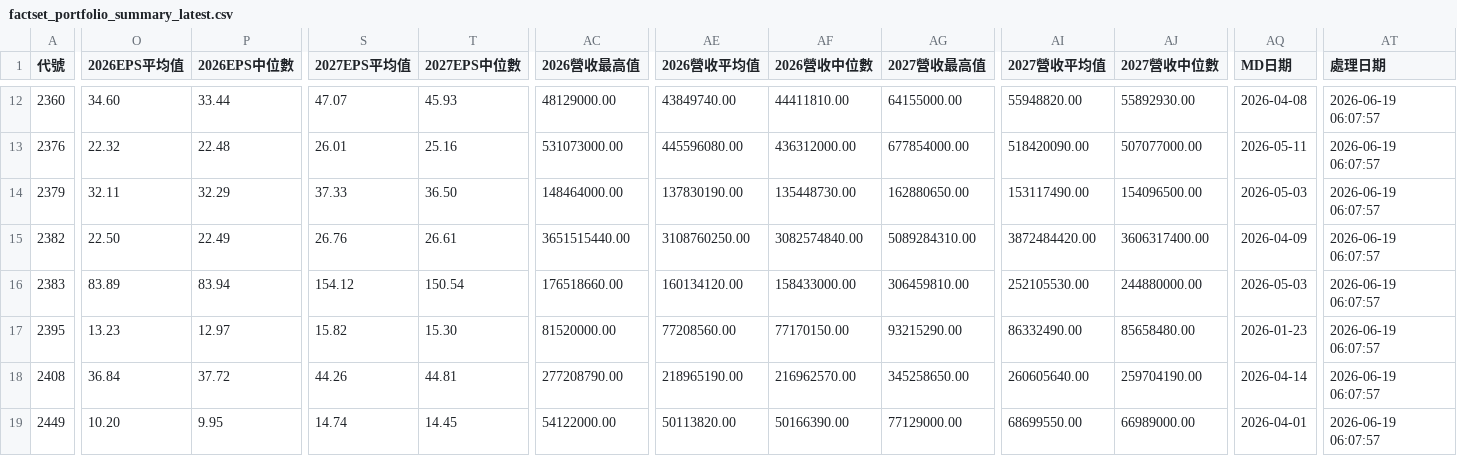
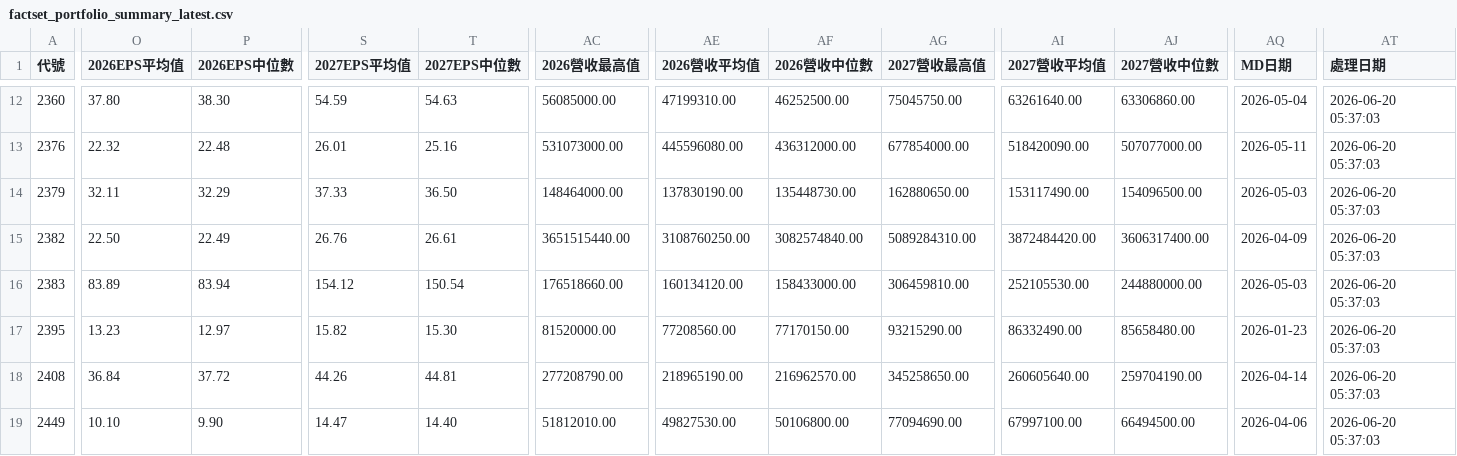
Before and after one commit to wenchiehlee/GoogleSearch.Factset, a CSV file: data/reports/factset_portfolio_summary_latest.csv, drawn as a sheet; only a part is shown, gaps mark what is left out; the diff covers the shown part only; the diff names each change by its address in the sheet, - before the commit and + after, or states it on an @@ line.

```diff
--- a/data/reports/factset_portfolio_summary_latest.csv
+++ b/data/reports/factset_portfolio_summary_latest.csv
-O12 (2026EPS平均值): 34.60
+O12 (2026EPS平均值): 37.80
-P12 (2026EPS中位數): 33.44
+P12 (2026EPS中位數): 38.30
-S12 (2027EPS平均值): 47.07
+S12 (2027EPS平均值): 54.59
-T12 (2027EPS中位數): 45.93
+T12 (2027EPS中位數): 54.63
-AC12 (2026營收最高值): 48129000.00
+AC12 (2026營收最高值): 56085000.00
-AE12 (2026營收平均值): 43849740.00
+AE12 (2026營收平均值): 47199310.00
-AF12 (2026營收中位數): 44411810.00
+AF12 (2026營收中位數): 46252500.00
-AG12 (2027營收最高值): 64155000.00
+AG12 (2027營收最高值): 75045750.00
-AI12 (2027營收平均值): 55948820.00
+AI12 (2027營收平均值): 63261640.00
-AJ12 (2027營收中位數): 55892930.00
+AJ12 (2027營收中位數): 63306860.00
-AQ12 (MD日期): 2026-04-08
+AQ12 (MD日期): 2026-05-04
-AT12:AT19 (處理日期): 2026-06-19 06:07:57
+AT12:AT19 (處理日期): 2026-06-20 05:37:03
-O19 (2026EPS平均值): 10.20
+O19 (2026EPS平均值): 10.10
-P19 (2026EPS中位數): 9.95
+P19 (2026EPS中位數): 9.90
-S19 (2027EPS平均值): 14.74
+S19 (2027EPS平均值): 14.47
-T19 (2027EPS中位數): 14.45
+T19 (2027EPS中位數): 14.40
-AC19 (2026營收最高值): 54122000.00
+AC19 (2026營收最高值): 51812010.00
-AE19 (2026營收平均值): 50113820.00
+AE19 (2026營收平均值): 49827530.00
-AF19 (2026營收中位數): 50166390.00
+AF19 (2026營收中位數): 50106800.00
-AG19 (2027營收最高值): 77129000.00
+AG19 (2027營收最高值): 77094690.00
-AI19 (2027營收平均值): 68699550.00
+AI19 (2027營收平均值): 67997100.00
-AJ19 (2027營收中位數): 66989000.00
+AJ19 (2027營收中位數): 66494500.00
-AQ19 (MD日期): 2026-04-01
+AQ19 (MD日期): 2026-04-06
```
Also changed, not shown: 166 edited cells elsewhere in this file, data/reports/factset_query_pattern_summary_latest.csv, data/reports/raw_factset_detailed_report.csv, 3 other files.
